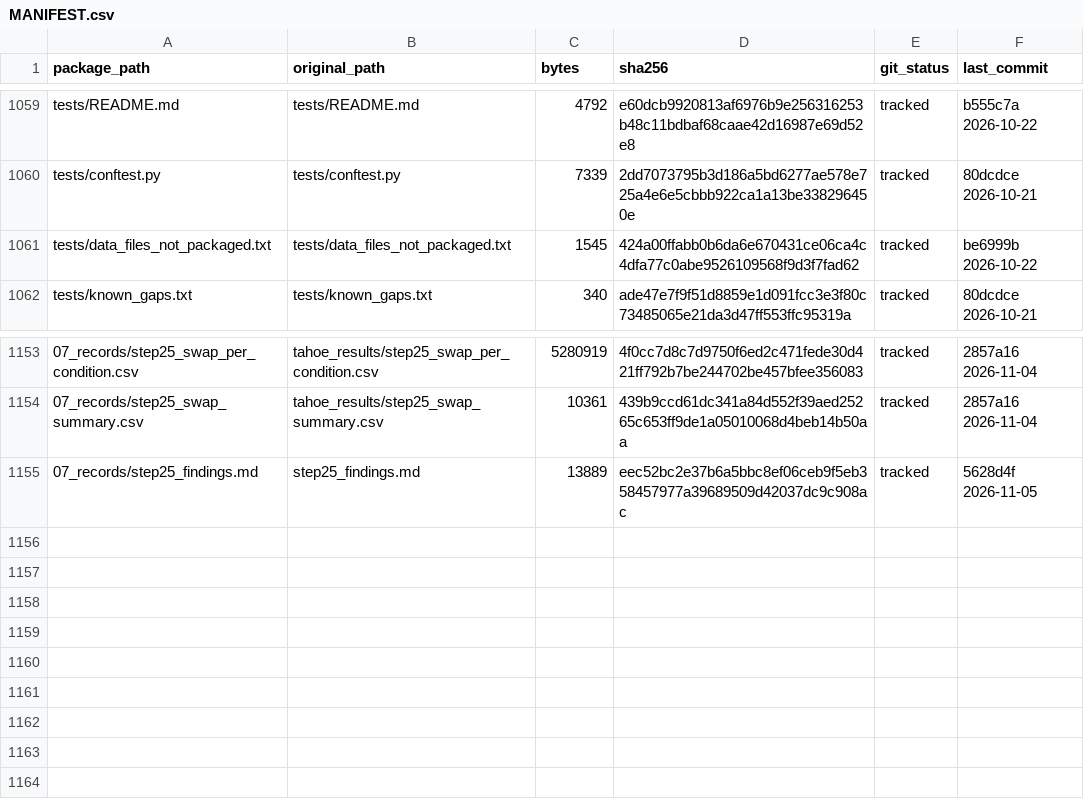
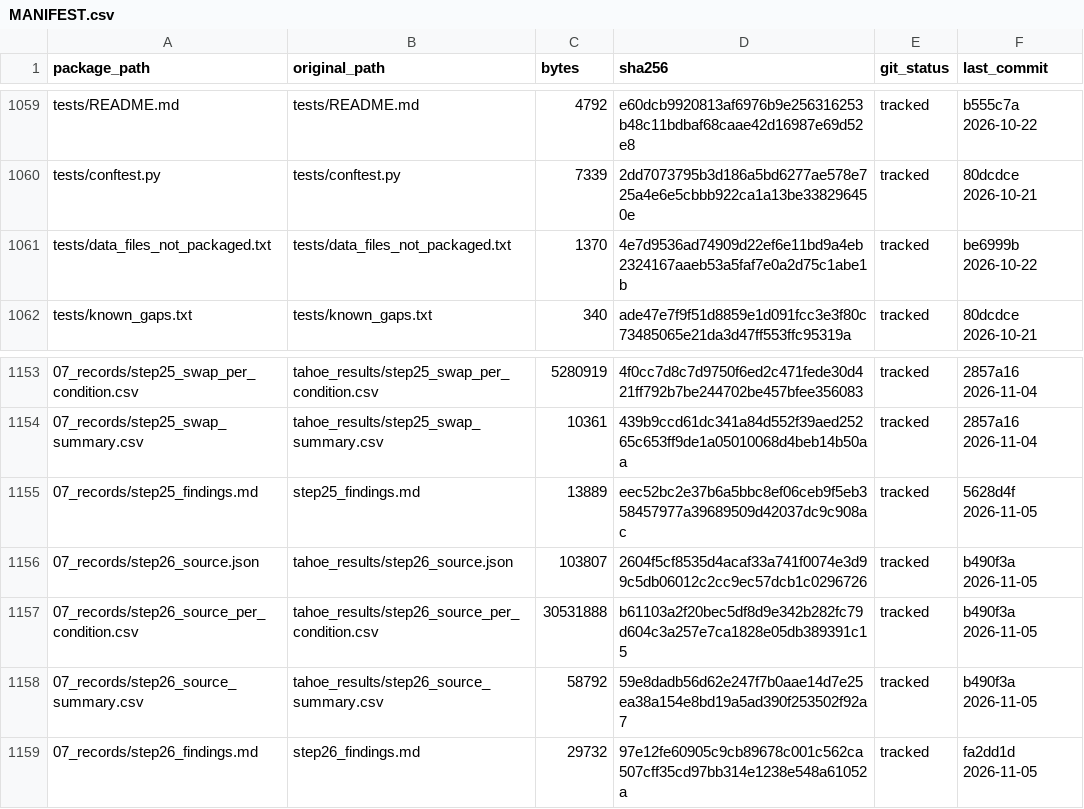
Before and after one commit to nohasamir89/squidiff-leakage-test-code, a CSV file: MANIFEST.csv, drawn as a sheet; only a part is shown, gaps mark what is left out; the diff names each change by its address in the sheet, - before the commit and + after, or states it on an @@ line.

Commit message:
Step 26 records and findings packaged (07_records); remove the step26_source.json line from the not-packaged list and refresh its manifest row

```diff
--- a/MANIFEST.csv
+++ b/MANIFEST.csv
-C1061 (bytes): 1545
+C1061 (bytes): 1370
-D1061 (sha256): 424a00ffabb0b6da6e670431ce06ca4c4dfa77c0abe9526109568f9d3f7fad62
+D1061 (sha256): 4e7d9536ad74909d22ef6e11bd9a4eb2324167aaeb53a5faf7e0a2d75c1abe1b
+row 1156: 07_records/step26_source.json | tahoe_results/step26_source.json | 103807 | 2604f5cf8535d4acaf33a741f0074e3d99c5db06012c2cc9ec57dcb1c0296726 | tracked | b490f3a 2026-11-05
+row 1157: 07_records/step26_source_per_condition.csv | tahoe_results/step26_source_per_condition.csv | 30531888 | b61103a2f20bec5df8d9e342b282fc79d604c3a257e7ca1828e05db389391c15 | tracked | b490f3a 2026-11-05
+row 1158: 07_records/step26_source_summary.csv | tahoe_results/step26_source_summary.csv | 58792 | 59e8dadb56d62e247f7b0aae14d7e25ea38a154e8bd19a5ad390f253502f92a7 | tracked | b490f3a 2026-11-05
+row 1159: 07_records/step26_findings.md | step26_findings.md | 29732 | 97e12fe60905c9cb89678c001c562ca507cff35cd97bb314e1238e548a61052a | tracked | fa2dd1d 2026-11-05
```
Also changed, not shown: 6 other files.
